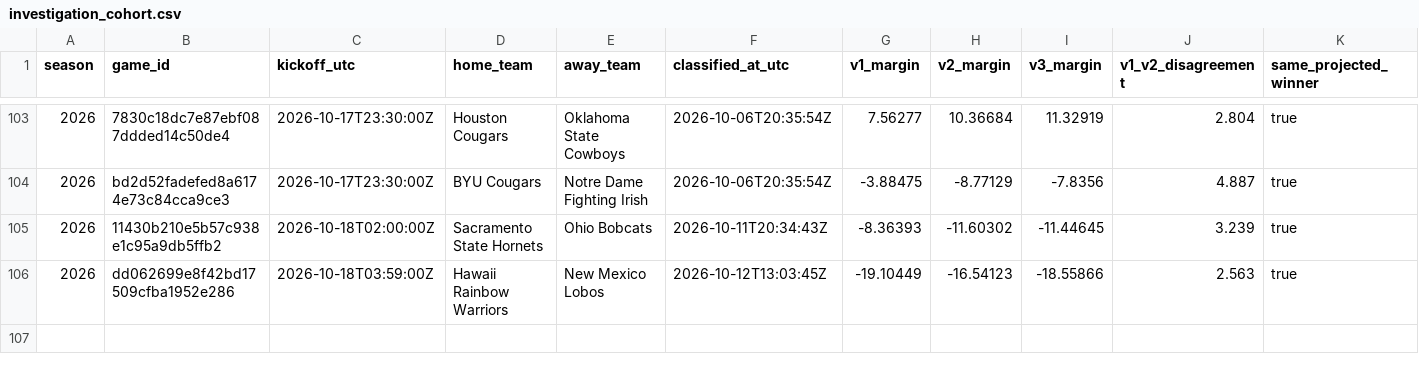
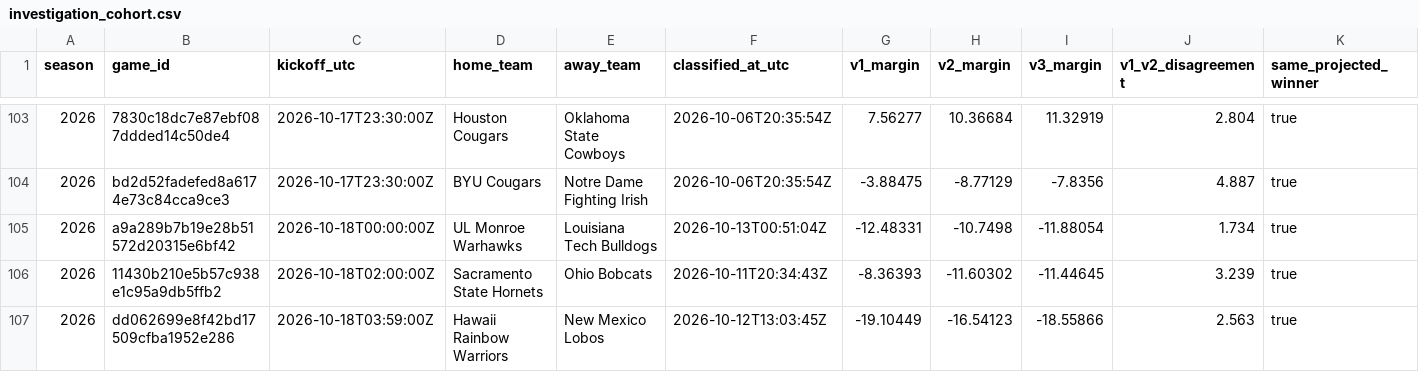
Before and after one commit to JarzCFB/codi-cfb-dashboard, a CSV file: prospective/investigation_cohort.csv, drawn as a sheet; only a part is shown, gaps mark what is left out; rows hold the shown columns only; the diff names each change by its address in the sheet, - before the commit and + after, or states it on an @@ line.

```diff
--- a/prospective/investigation_cohort.csv
+++ b/prospective/investigation_cohort.csv
+row 105: 2026 | a9a289b7b19e28b51572d20315e6bf42 | 2026-10-18T00:00:00Z | UL Monroe Warhawks | Louisiana Tech Bulldogs | 2026-10-13T00:51:04Z | -12.48331 | -10.7498 | -11.88054 | 1.734 | true
```
Also changed, not shown: 1 other file.
